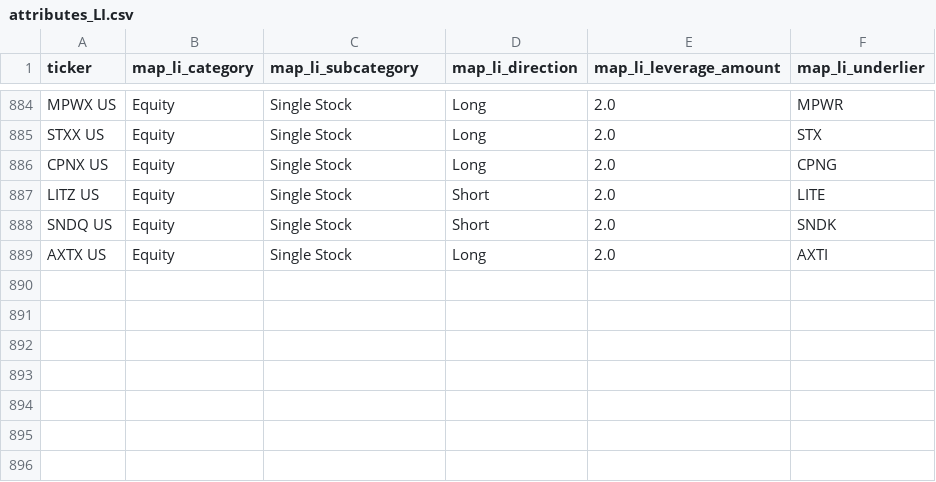
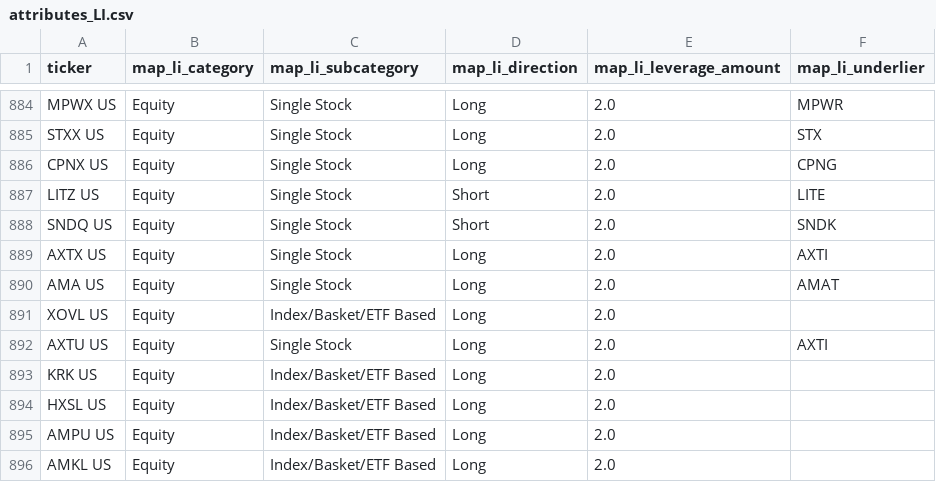
Before and after one commit to the-atlas-protocol/rexfinhub, a CSV file: data/rules/attributes_LI.csv, drawn as a sheet; only a part is shown, gaps mark what is left out.

```diff
--- a/data/rules/attributes_LI.csv
+++ b/data/rules/attributes_LI.csv
@@ -889 +889,8 @@ SNDQ US,Equity,Single Stock,Short,2.0,SNDK
 AXTX US,Equity,Single Stock,Long,2.0,AXTI
+AMA US,Equity,Single Stock,Long,2.0,AMAT
+XOVL US,Equity,Index/Basket/ETF Based,Long,2.0,
+AXTU US,Equity,Single Stock,Long,2.0,AXTI
+KRK US,Equity,Index/Basket/ETF Based,Long,2.0,
+HXSL US,Equity,Index/Basket/ETF Based,Long,2.0,
+AMPU US,Equity,Index/Basket/ETF Based,Long,2.0,
+AMKL US,Equity,Index/Basket/ETF Based,Long,2.0,
```
Also changed, not shown: data/rules/attributes_Crypto.csv, 9 other files.
